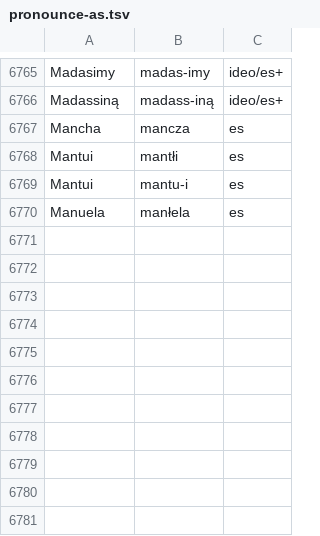
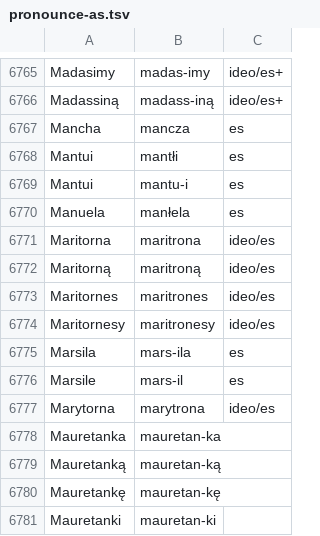
Before and after one commit to jimregan/wolnelektury-speech-corpus, a TSV file: pron-data/pronounce-as.tsv, drawn as a sheet; only a part is shown, gaps mark what is left out; the diff names each change by its address in the sheet, - before the commit and + after, or states it on an @@ line.

Commit message:
more

```diff
--- a/pron-data/pronounce-as.tsv
+++ b/pron-data/pronounce-as.tsv
+row 6771: Maritorna | maritrona | ideo/es
+row 6772: Maritorną | maritroną | ideo/es
+row 6773: Maritornes | maritrones | ideo/es
+row 6774: Maritornesy | maritronesy | ideo/es
+row 6775: Marsila | mars-ila | es
+row 6776: Marsile | mars-il | es
+row 6777: Marytorna | marytrona | ideo/es
+row 6778: Mauretanka | mauretan-ka
+row 6779: Mauretanką | mauretan-ką
+row 6780: Mauretankę | mauretan-kę
+row 6781: Mauretanki | mauretan-ki
```
